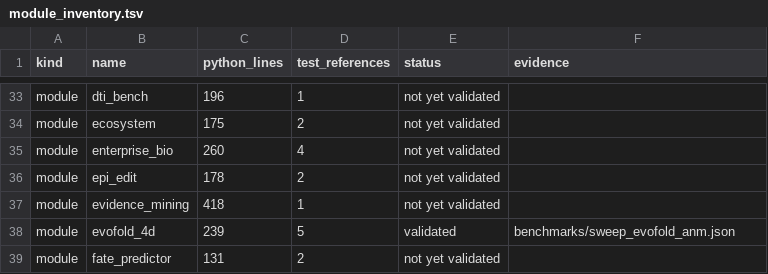
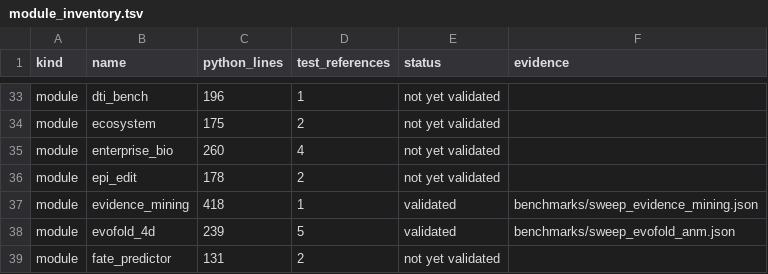
Before and after one commit to uditakankananonononono/mega27-01-sugarcode-realdata-validation, a TSV file: manifests/module_inventory.tsv, drawn as a sheet; only a part is shown, gaps mark what is left out.

```diff
--- a/manifests/module_inventory.tsv
+++ b/manifests/module_inventory.tsv
@@ -36,3 +36,3 @@ module	enterprise_bio	260	4	not yet validated
 module	epi_edit	178	2	not yet validated	
-module	evidence_mining	418	1	not yet validated	
+module	evidence_mining	418	1	validated	benchmarks/sweep_evidence_mining.json
 module	evofold_4d	239	5	validated	benchmarks/sweep_evofold_anm.json
```
Also changed, not shown: manifests/accessions.tsv, manifests/tools.tsv, 11 other files.
